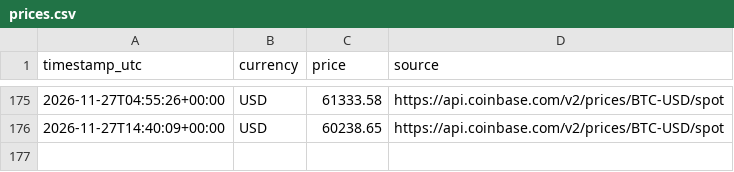
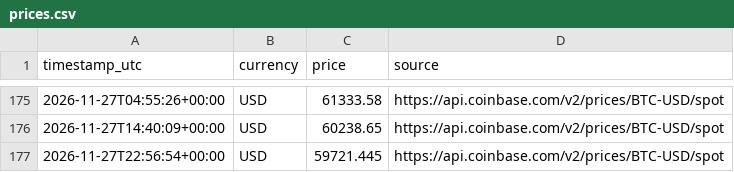
Before and after one commit to Gokulakrishnan-Git/bitcoin-price-minute-demo, a CSV file: data/prices.csv, drawn as a sheet; only a part is shown, gaps mark what is left out.

```diff
--- a/data/prices.csv
+++ b/data/prices.csv
@@ -176 +176,2 @@ timestamp_utc,currency,price,source
 2026-11-27T14:40:09+00:00,USD,60238.65,https://api.coinbase.com/v2/prices/BTC-USD/spot
+2026-11-27T22:56:54+00:00,USD,59721.445,https://api.coinbase.com/v2/prices/BTC-USD/spot
```
Also changed, not shown: 1 other file.
